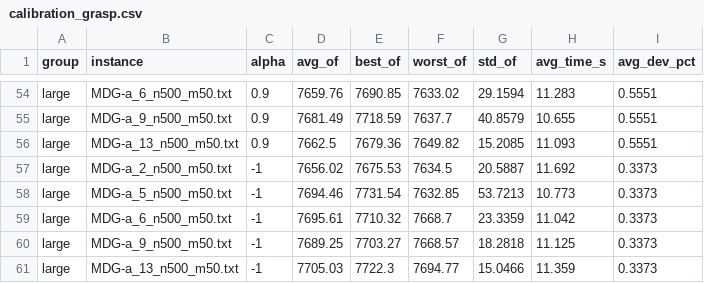
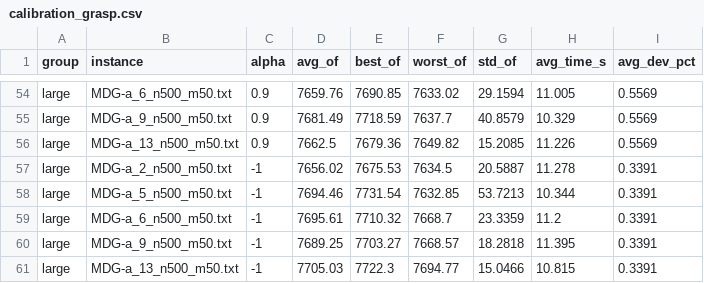
Before and after one commit to rogoraul/ProyectoLogistica, a CSV file: experiments/calibration_grasp.csv, drawn as a sheet; only a part is shown, gaps mark what is left out; the diff covers the shown part only; the diff names each change by its address in the sheet, - before the commit and + after, or states it on an @@ line.

```diff
--- a/experiments/calibration_grasp.csv
+++ b/experiments/calibration_grasp.csv
-H54 (avg_time_s): 11.283
+H54 (avg_time_s): 11.005
-I54:I56 (avg_dev_pct): 0.5551
+I54:I56 (avg_dev_pct): 0.5569
-H55 (avg_time_s): 10.655
+H55 (avg_time_s): 10.329
-H56 (avg_time_s): 11.093
+H56 (avg_time_s): 11.226
-H57 (avg_time_s): 11.692
+H57 (avg_time_s): 11.278
-I57:I61 (avg_dev_pct): 0.3373
+I57:I61 (avg_dev_pct): 0.3391
-H58 (avg_time_s): 10.773
+H58 (avg_time_s): 10.344
-H59 (avg_time_s): 11.042
+H59 (avg_time_s): 11.2
-H60 (avg_time_s): 11.125
+H60 (avg_time_s): 11.395
-H61 (avg_time_s): 11.359
+H61 (avg_time_s): 10.815
```
Also changed, not shown: 66 edited cells elsewhere in this file, experiments/calibration_grasp_runs.csv, experiments/calibration_ts.csv, 13 other files.
